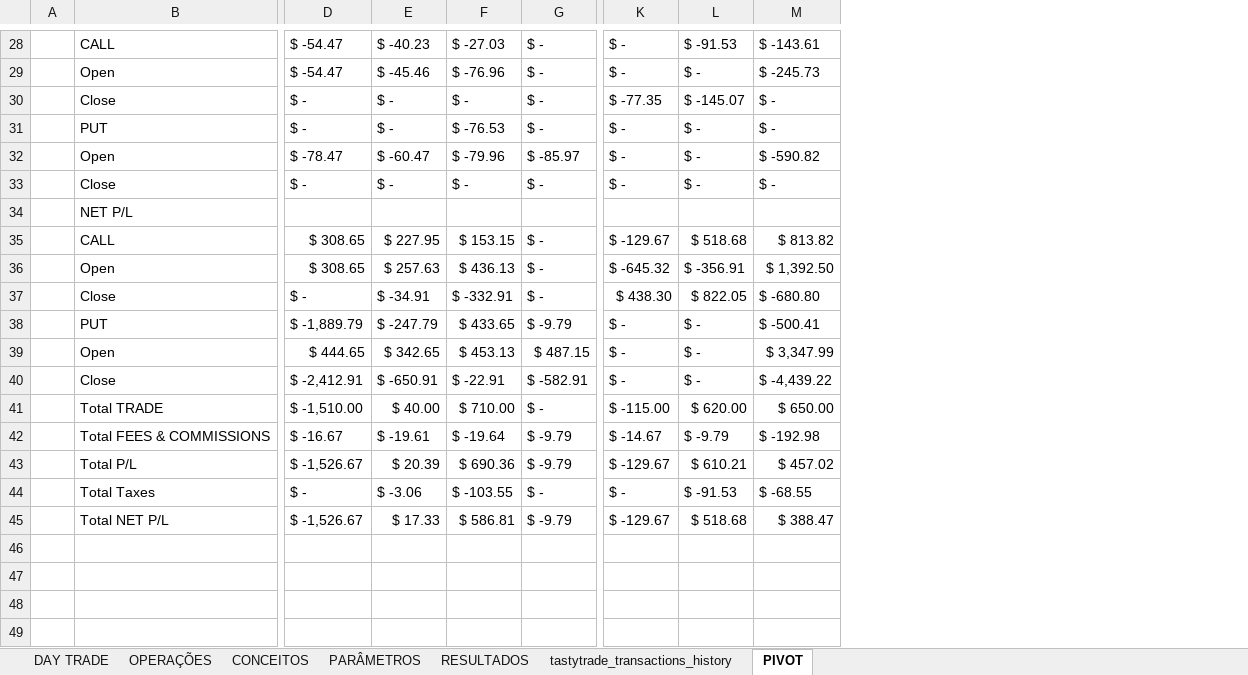
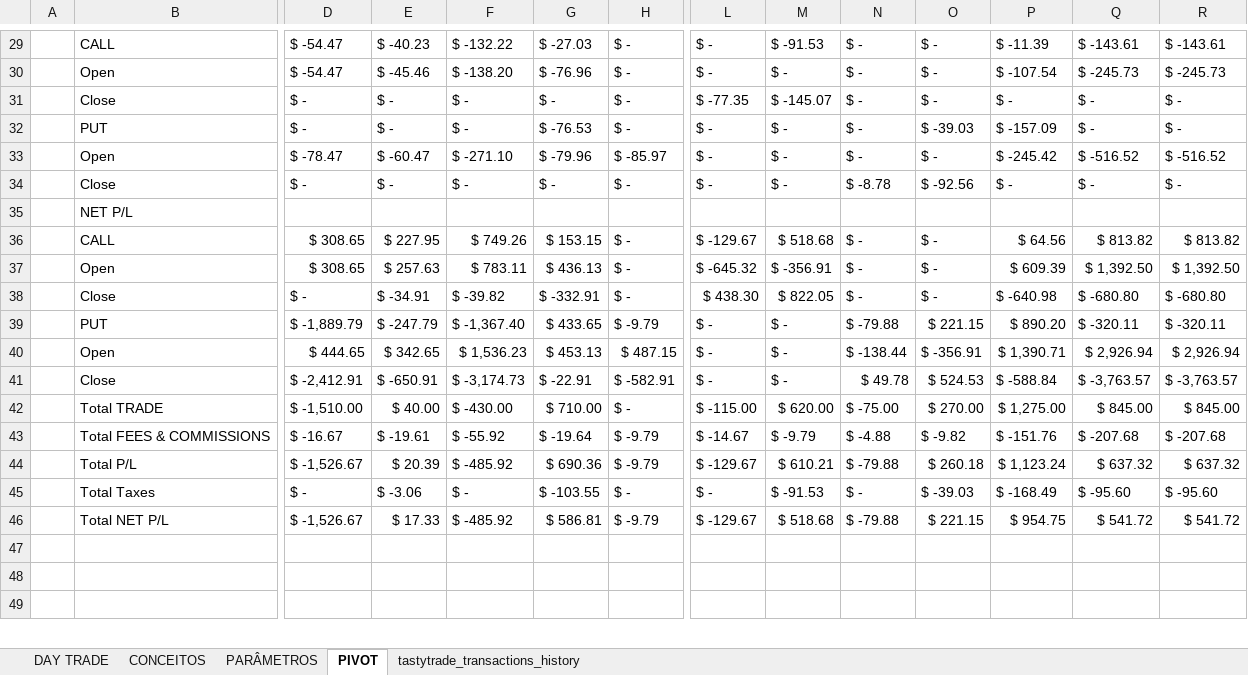
Before and after one commit to rrcastellano/tradingview-mcp-jackson, an Excel workbook: Trade/Day Trade.xlsx, sheet PIVOT, drawn as a sheet; only a part is shown, gaps mark what is left out; values as stored, in another font and other column widths than the file's, no cell formats; removed rows and columns are numbered as before the commit, all else as after; rows hold the shown columns only; the diff covers the shown part only; the diff names each change by its address in the sheet, - before the commit and + after, or states it on an @@ line.

Commit message:
trade 28/abr

```diff
--- a/Trade/Day Trade.xlsx (sheet PIVOT)
+++ b/Trade/Day Trade.xlsx (sheet PIVOT)
-sheet tab: OPERAÇÕES
-sheet tab: RESULTADOS
@@ sheet tab order changed: DAY TRADE | CONCEITOS | PARÂMETROS | PIVOT | tastytrade_transactions_history @@
+column F, rows 29-46: $ -132.22 | $ -138.20 | $ - | $ - | $ -271.10 | $ - |  | $ 749.26 | $ 783.11 | $ -39.82 | $ -1,367.40 | $ 1,536.23 | $ -3,174.73 | $ -430.00 | $ -55.92 | $ -485.92 | $ - | $ -485.92
+column N, rows 29-46: $ - | $ - | $ - | $ - | $ - | $ -8.78 |  | $ - | $ - | $ - | $ -79.88 | $ -138.44 | $ 49.78 | $ -75.00 | $ -4.88 | $ -79.88 | $ - | $ -79.88
+column O, rows 29-46: $ - | $ - | $ - | $ -39.03 | $ - | $ -92.56 |  | $ - | $ - | $ - | $ 221.15 | $ -356.91 | $ 524.53 | $ 270.00 | $ -9.82 | $ 260.18 | $ -39.03 | $ 221.15
+column P, rows 29-46: $ -11.39 | $ -107.54 | $ - | $ -157.09 | $ -245.42 | $ - |  | $ 64.56 | $ 609.39 | $ -640.98 | $ 890.20 | $ 1,390.71 | $ -588.84 | $ 1,275.00 | $ -151.76 | $ 1,123.24 | $ -168.49 | $ 954.75
+column R, rows 29-46: $ -143.61 | $ -245.73 | $ - | $ - | $ -516.52 | $ - |  | $ 813.82 | $ 1,392.50 | $ -680.80 | $ -320.11 | $ 2,926.94 | $ -3,763.57 | $ 845.00 | $ -207.68 | $ 637.32 | $ -95.60 | $ 541.72
-Q33: $ -590.82
+Q33: $ -516.52
-Q39: $ -500.41
+Q39: $ -320.11
-Q40: $ 3,347.99
+Q40: $ 2,926.94
-Q41: $ -4,439.22
+Q41: $ -3,763.57
-Q42: $ 650.00
+Q42: $ 845.00
-Q43: $ -192.98
+Q43: $ -207.68
-Q44: $ 457.02
+Q44: $ 637.32
-Q45: $ -68.55
+Q45: $ -95.60
-Q46: $ 388.47
+Q46: $ 541.72
-row 46: (empty)
```
Also changed, not shown: 27 added rows, 20 removed rows and 10 edited cells elsewhere in this sheet, sheet tastytrade_transactions_history, sheet DAY TRADE, cell formats, formulas that keep their value, hidden cells, 7 other files.
